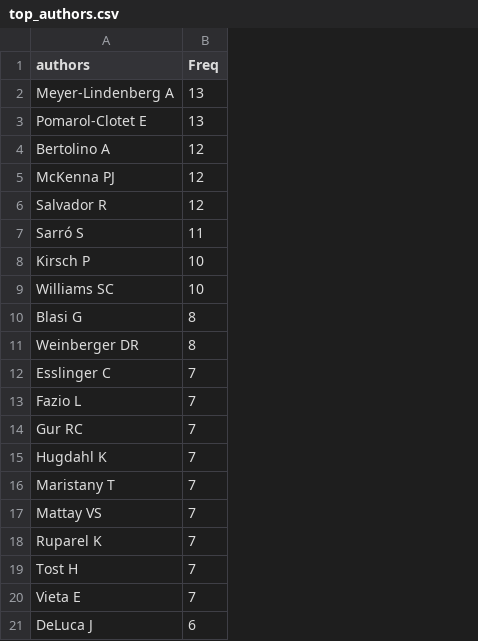
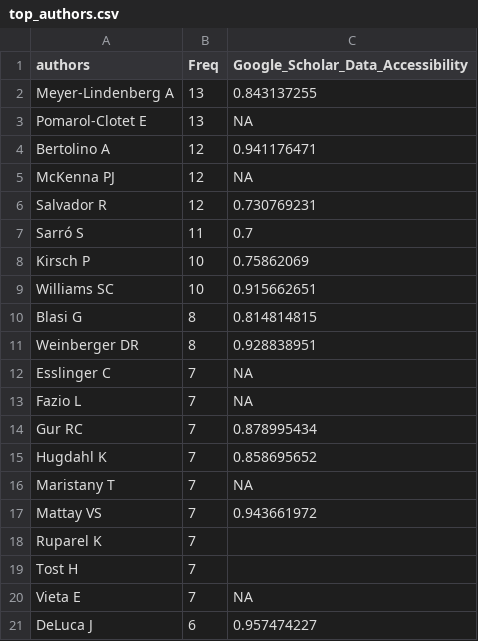
Before and after one commit to aosakwe/assignment, a CSV file: Data/top_authors.csv, drawn as a sheet; the diff names each change by its address in the sheet, - before the commit and + after, or states it on an @@ line.

Commit message:
Added google scholar stats to repo

```diff
--- a/Data/top_authors.csv
+++ b/Data/top_authors.csv
+column C, rows 1-21: Google_Scholar_Data_Accessibility | 0.843137255 | NA | 0.941176471 | NA | 0.730769231 | 0.7 | 0.75862069 | 0.915662651 | 0.814814815 | 0.928838951 | NA | NA | 0.878995434 | 0.858695652 | NA | 0.943661972 |  |  | NA | 0.957474227
```
